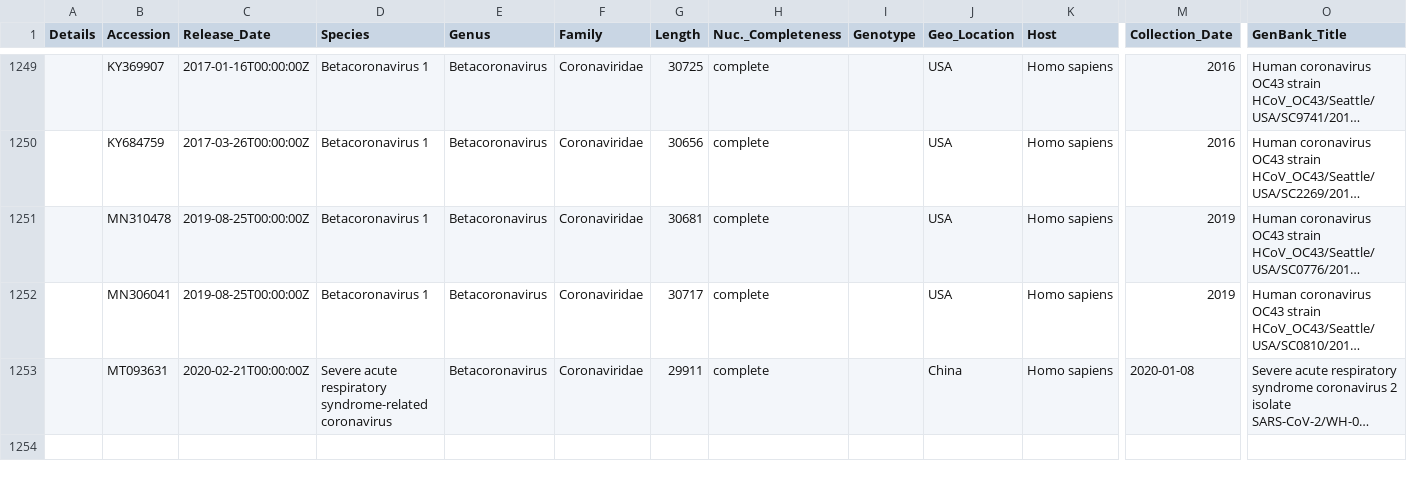
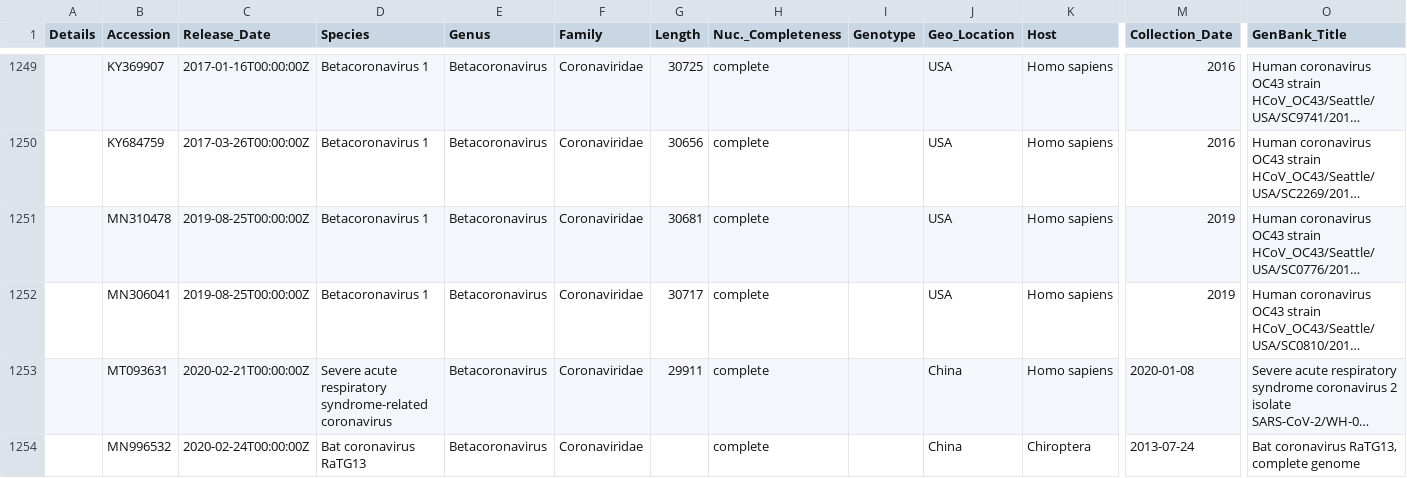
Before and after one commit to dmnfarrell/teaching, a CSV file: sarscov2/ncbi_betacoronavirus_25-02-20.csv, drawn as a sheet; only a part is shown, gaps mark what is left out; long unchanged cells end in …; rows hold the shown columns only; the diff names each change by its address in the sheet, - before the commit and + after, or states it on an @@ line.

```diff
--- a/sarscov2/ncbi_betacoronavirus_25-02-20.csv
+++ b/sarscov2/ncbi_betacoronavirus_25-02-20.csv
+row 1254:  | MN996532 | 2020-02-24T00:00:00Z | Bat coronavirus RaTG13 | Betacoronavirus | Coronaviridae |  | complete |  | China | Chiroptera | 2013-07-24 | Bat coronavirus RaTG13, complete genome
```
Also changed, not shown: 2 other files.
